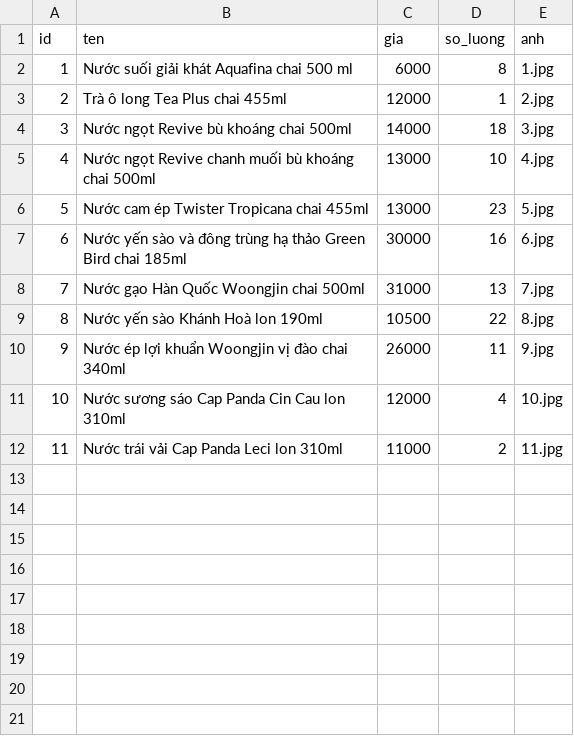
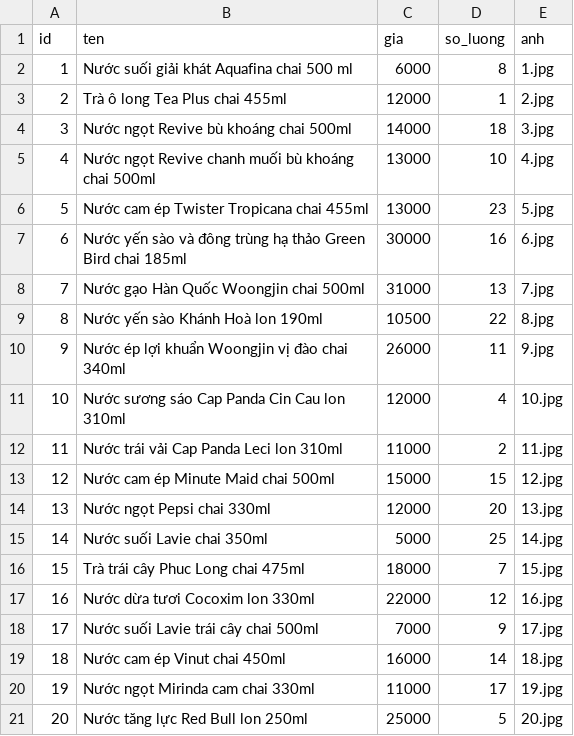
Before and after one commit to Kin-LeTan/PY, a CSV file: csv/kho.csv, drawn as a sheet; the diff names each change by its address in the sheet, - before the commit and + after, or states it on an @@ line.

```diff
--- a/csv/kho.csv
+++ b/csv/kho.csv
+row 13: 12 | Nước cam ép Minute Maid chai 500ml | 15000 | 15 | 12.jpg
+row 14: 13 | Nước ngọt Pepsi chai 330ml | 12000 | 20 | 13.jpg
+row 15: 14 | Nước suối Lavie chai 350ml | 5000 | 25 | 14.jpg
+row 16: 15 | Trà trái cây Phuc Long chai 475ml | 18000 | 7 | 15.jpg
+row 17: 16 | Nước dừa tươi Cocoxim lon 330ml | 22000 | 12 | 16.jpg
+row 18: 17 | Nước suối Lavie trái cây chai 500ml | 7000 | 9 | 17.jpg
+row 19: 18 | Nước cam ép Vinut chai 450ml | 16000 | 14 | 18.jpg
+row 20: 19 | Nước ngọt Mirinda cam chai 330ml | 11000 | 17 | 19.jpg
+row 21: 20 | Nước tăng lực Red Bull lon 250ml | 25000 | 5 | 20.jpg
```
Also changed, not shown: 9 other files.
